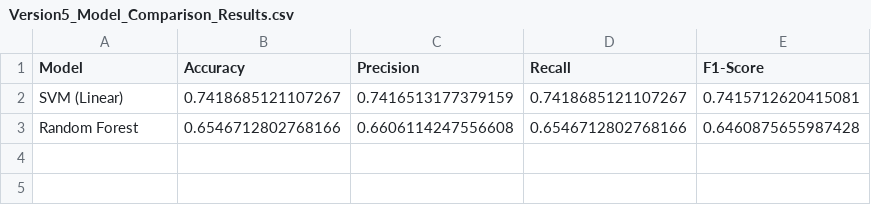
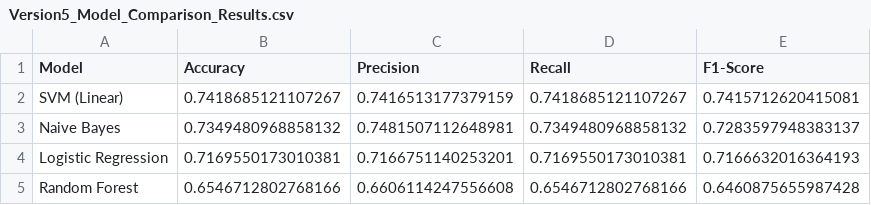
Before and after one commit to YazGel-2/MovieSuggestionSystem, a CSV file: Results/Version5_Model_Comparison_Results.csv, drawn as a sheet.

```diff
--- a/Results/Version5_Model_Comparison_Results.csv
+++ b/Results/Version5_Model_Comparison_Results.csv
@@ -2,2 +2,4 @@ Model,Accuracy,Precision,Recall,F1-Score
 SVM (Linear),0.7418685121107267,0.7416513177379159,0.7418685121107267,0.7415712620415081
+Naive Bayes,0.7349480968858132,0.7481507112648981,0.7349480968858132,0.7283597948383137
+Logistic Regression,0.7169550173010381,0.7166751140253201,0.7169550173010381,0.7166632016364193
 Random Forest,0.6546712802768166,0.6606114247556608,0.6546712802768166,0.6460875655987428
```
Also changed, not shown: Results/Model_Comparison_Results-1.csv, Results/Oversampled_Model_Comparison_Results.csv, 3 other files.
